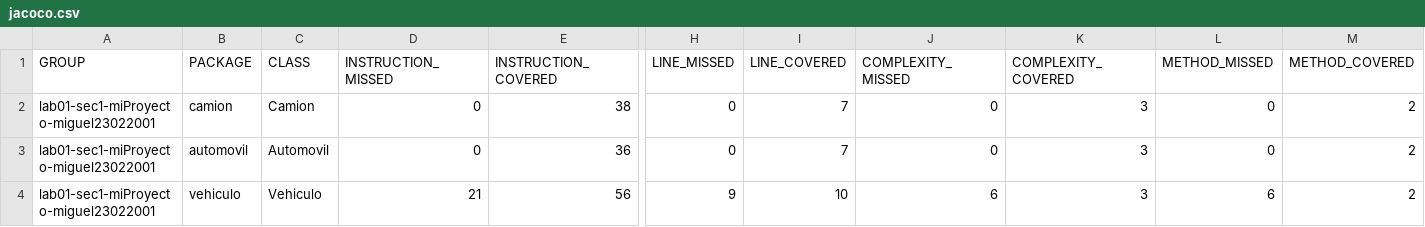
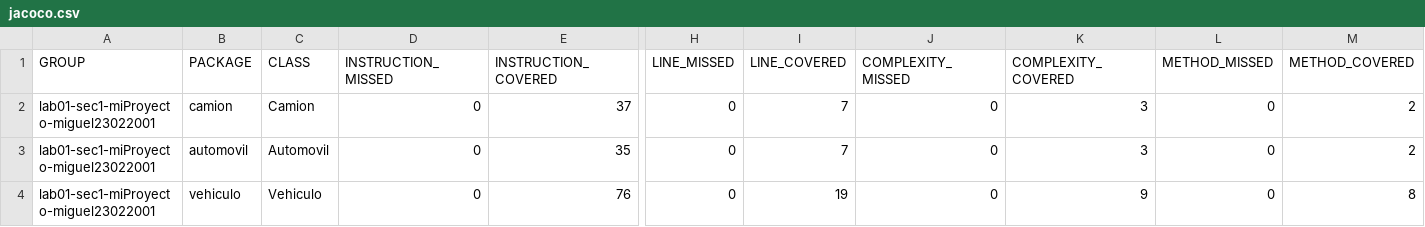
Before and after one commit to UG-Software-Engineering-I-2021-2/lab01-recordando-poo-miguel23022001, a CSV file: Laboratorio1/target/site/jacoco/jacoco.csv, drawn as a sheet; only a part is shown, gaps mark what is left out; the diff names each change by its address in the sheet, - before the commit and + after, or states it on an @@ line.

```diff
--- a/Laboratorio1/target/site/jacoco/jacoco.csv
+++ b/Laboratorio1/target/site/jacoco/jacoco.csv
-E2 (INSTRUCTION_COVERED): 38
+E2 (INSTRUCTION_COVERED): 37
-E3 (INSTRUCTION_COVERED): 36
+E3 (INSTRUCTION_COVERED): 35
-D4 (INSTRUCTION_MISSED): 21
+D4 (INSTRUCTION_MISSED): 0
-E4 (INSTRUCTION_COVERED): 56
+E4 (INSTRUCTION_COVERED): 76
-H4 (LINE_MISSED): 9
+H4 (LINE_MISSED): 0
-I4 (LINE_COVERED): 10
+I4 (LINE_COVERED): 19
-J4 (COMPLEXITY_MISSED): 6
+J4 (COMPLEXITY_MISSED): 0
-K4 (COMPLEXITY_COVERED): 3
+K4 (COMPLEXITY_COVERED): 9
-L4 (METHOD_MISSED): 6
+L4 (METHOD_MISSED): 0
-M4 (METHOD_COVERED): 2
+M4 (METHOD_COVERED): 8
```
Also changed, not shown: 34 other files.
